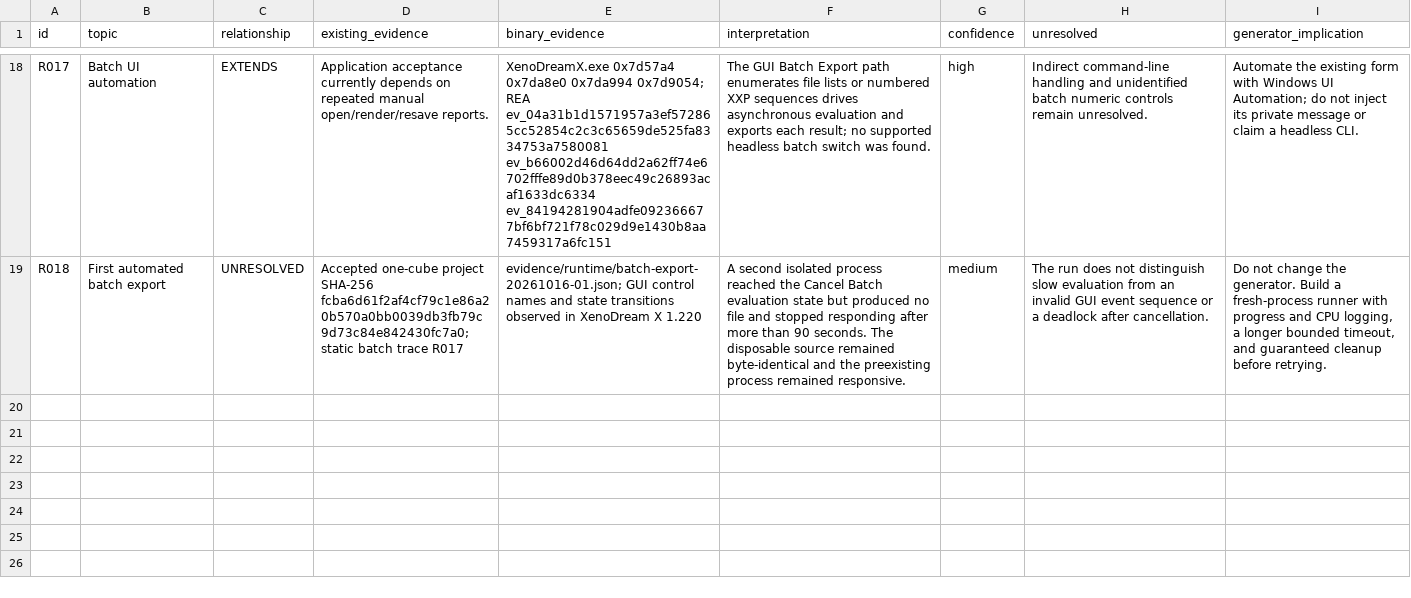
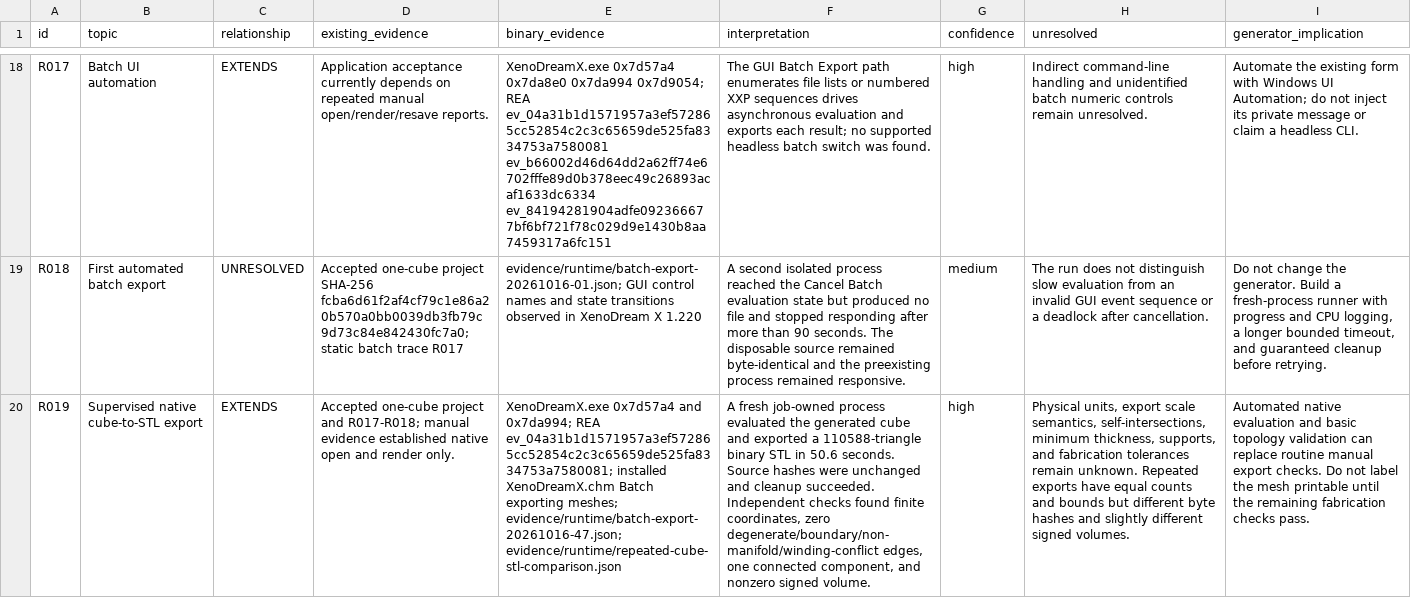
Before and after one commit to dmonachello/xenoAi, a TSV file: docs/rea-cross-validation.tsv, drawn as a sheet; only a part is shown, gaps mark what is left out; the diff names each change by its address in the sheet, - before the commit and + after, or states it on an @@ line.

Commit message:
feat: automate supervised XenoDream STL export

```diff
--- a/docs/rea-cross-validation.tsv
+++ b/docs/rea-cross-validation.tsv
+row 20: R019 | Supervised native cube-to-STL export | EXTENDS | Accepted one-cube project and R017-R018; manual evidence established native open and render only. | XenoDreamX.exe 0x7d57a4 and 0x7da994; REA ev_04a31b1d1571957a3ef572865cc52854c2c3c65659de525fa8334753a7580081; installed XenoDreamX.chm Batch exporting meshes; evidence/runtime/batch-export-20261016-47.json; evidence/runtime/repeated-cube-stl-comparison.json | A fresh job-owned process evaluated the generated cube and exported a 110588-triangle binary STL in 50.6 seconds. Source hashes were unchanged and cleanup succeeded. Independent checks found finite coordinates, zero degenerate/boundary/non-manifold/winding-conflict edges, one connected component, and nonzero signed volume. | high | Physical units, export scale semantics, self-intersections, minimum thickness, supports, and fabrication tolerances remain unknown. Repeated exports have equal counts and bounds but different byte hashes and slightly different signed volumes. | Automated native evaluation and basic topology validation can replace routine manual export checks. Do not label the mesh printable until the remaining fabrication checks pass.
```
Also changed, not shown: decisions.tsv, docs/format-evidence.tsv, 8 other files.
